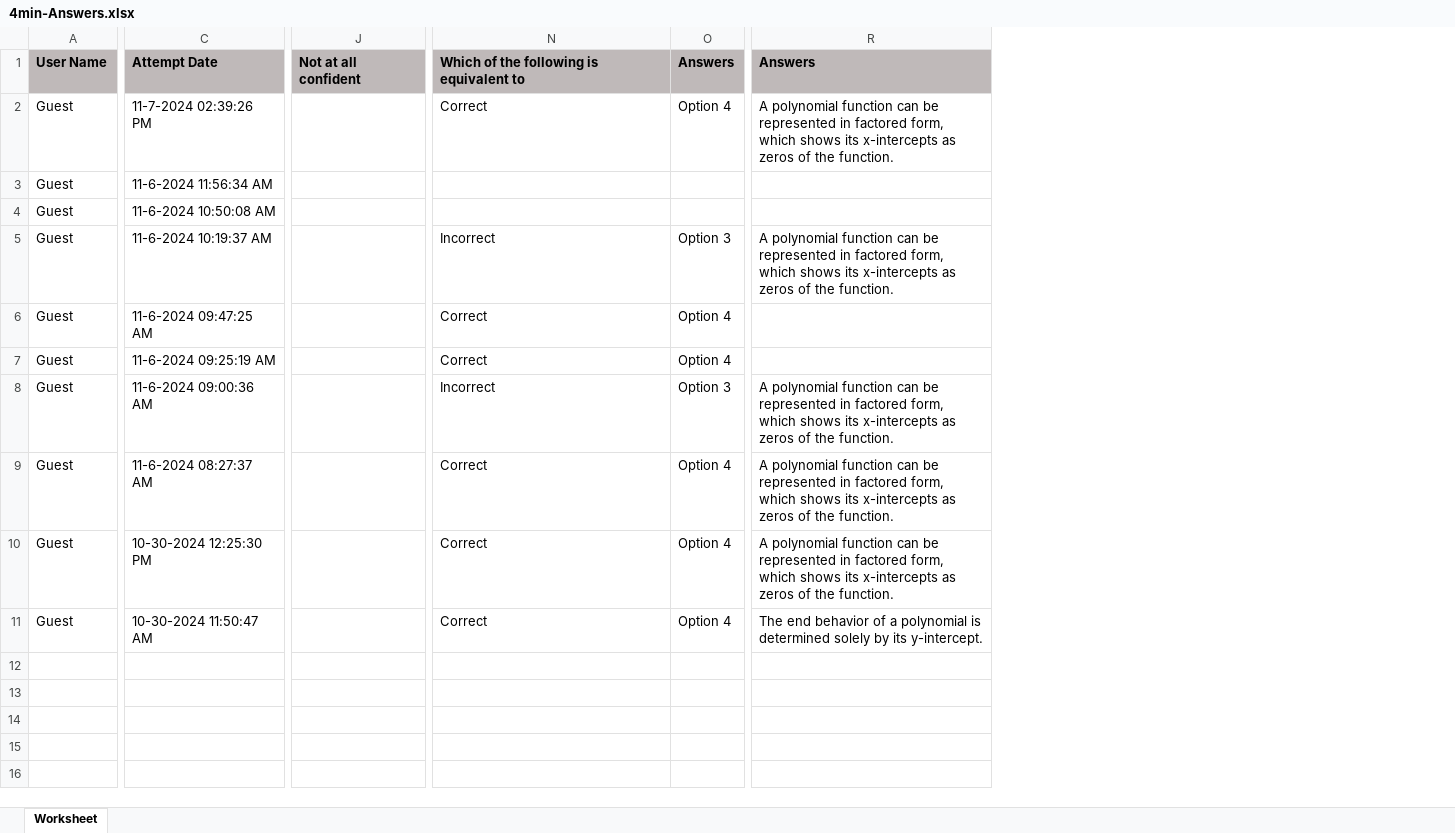
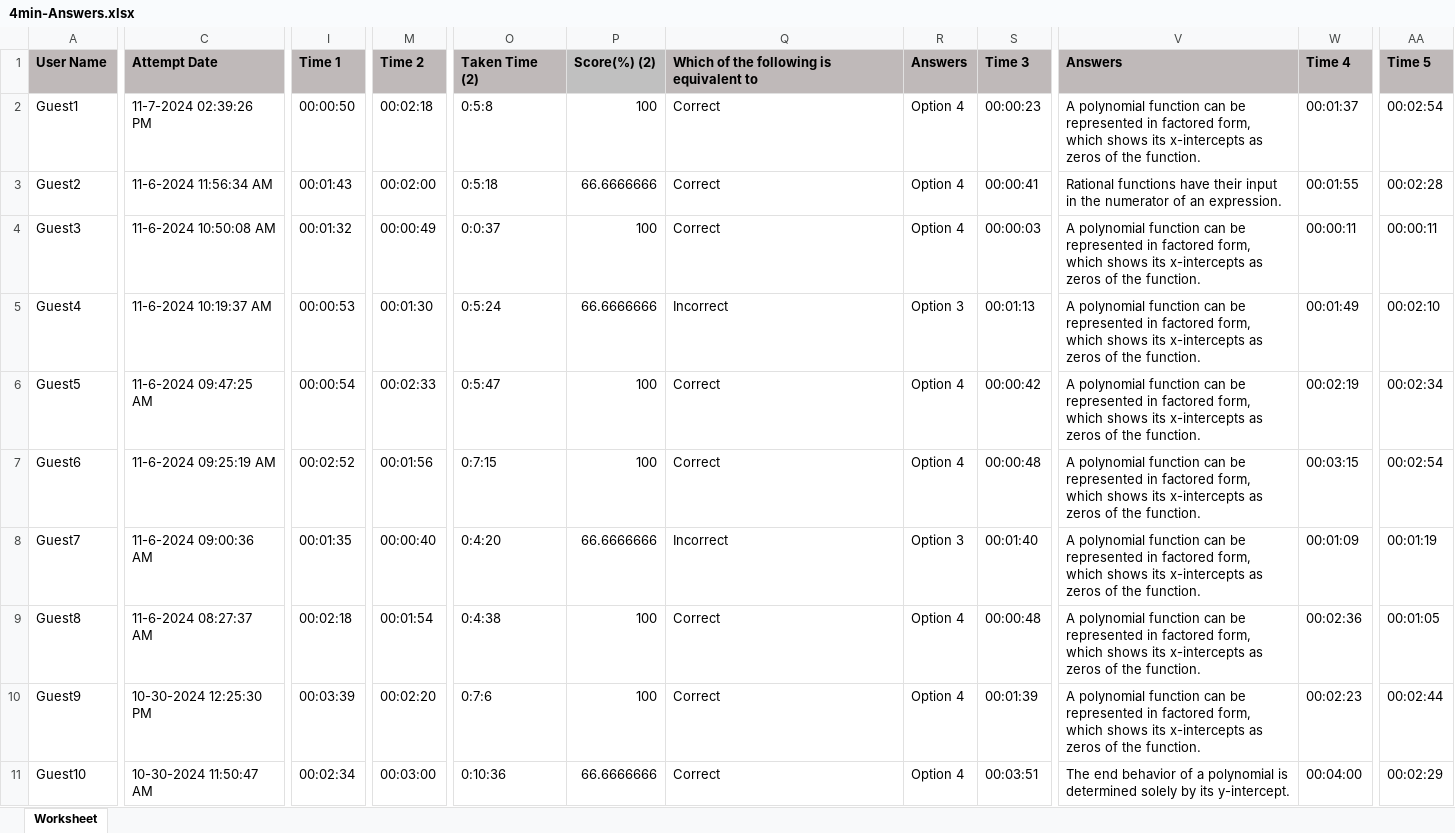
Before and after one commit to ClairNorah/ExperimentInCognitiveScience, an Excel workbook: 4min-Answers.xlsx, sheet Worksheet, drawn as a sheet; only a part is shown, gaps mark what is left out; values as stored, in another font and other column widths than the file's, no borders; removed rows and columns are numbered as before the commit, all else as after; the diff covers the shown part only; the diff names each change by its address in the sheet, - before the commit and + after, or states it on an @@ line.

```diff
--- a/4min-Answers.xlsx (sheet Worksheet)
+++ b/4min-Answers.xlsx (sheet Worksheet)
-column A, rows 1-11: User Name | Guest | Guest | Guest | Guest | Guest | Guest | Guest | Guest | Guest | Guest
+column A, rows 1-11: User Name | Guest1 | Guest2 | Guest3 | Guest4 | Guest5 | Guest6 | Guest7 | Guest8 | Guest9 | Guest10
+column I, rows 1-11: Time 1 | 00:00:50 | 00:01:43 | 00:01:32 | 00:00:53 | 00:00:54 | 00:02:52 | 00:01:35 | 00:02:18 | 00:03:39 | 00:02:34
-column J, row 1: Not at all confident
+column M, rows 1-11: Time 2 | 00:02:18 | 00:02:00 | 00:00:49 | 00:01:30 | 00:02:33 | 00:01:56 | 00:00:40 | 00:01:54 | 00:02:20 | 00:03:00
+column O, rows 1-11: Taken Time (2) | 0:5:8 | 0:5:18 | 0:0:37 | 0:5:24 | 0:5:47 | 0:7:15 | 0:4:20 | 0:4:38 | 0:7:6 | 0:10:36
+column P, rows 1-11: Score(%) (2) | 100 | 66.6666666 | 100 | 66.6666666 | 100 | 100 | 66.6666666 | 100 | 100 | 66.6666666
+column S, rows 1-11: Time 3 | 00:00:23 | 00:00:41 | 00:00:03 | 00:01:13 | 00:00:42 | 00:00:48 | 00:01:40 | 00:00:48 | 00:01:39 | 00:03:51
+column W, rows 1-11: Time 4 | 00:01:37 | 00:01:55 | 00:00:11 | 00:01:49 | 00:02:19 | 00:03:15 | 00:01:09 | 00:02:36 | 00:02:23 | 00:04:00
+column AA, rows 1-11: Time 5 | 00:02:54 | 00:02:28 | 00:00:11 | 00:02:10 | 00:02:34 | 00:02:54 | 00:01:19 | 00:01:05 | 00:02:44 | 00:02:29
-Q3:Q4: (empty)
+Q3:Q4: Correct
-R3:R4: (empty)
+R3:R4: Option 4
-V3: (empty)
+V3: Rational functions have their input in the numerator of an expression.
-V4: (empty)
+V4: A polynomial function can be represented in factored form, which shows its x-intercepts as zeros of the function.
-V6:V7: (empty)
+V6:V7: A polynomial function can be represented in factored form, which shows its x-intercepts as zeros of the function.
```
Also changed, not shown: 12 edited cells elsewhere in this sheet, 2min-Answers.xlsx, Timeless-Answers.xlsx, 4 other files.
